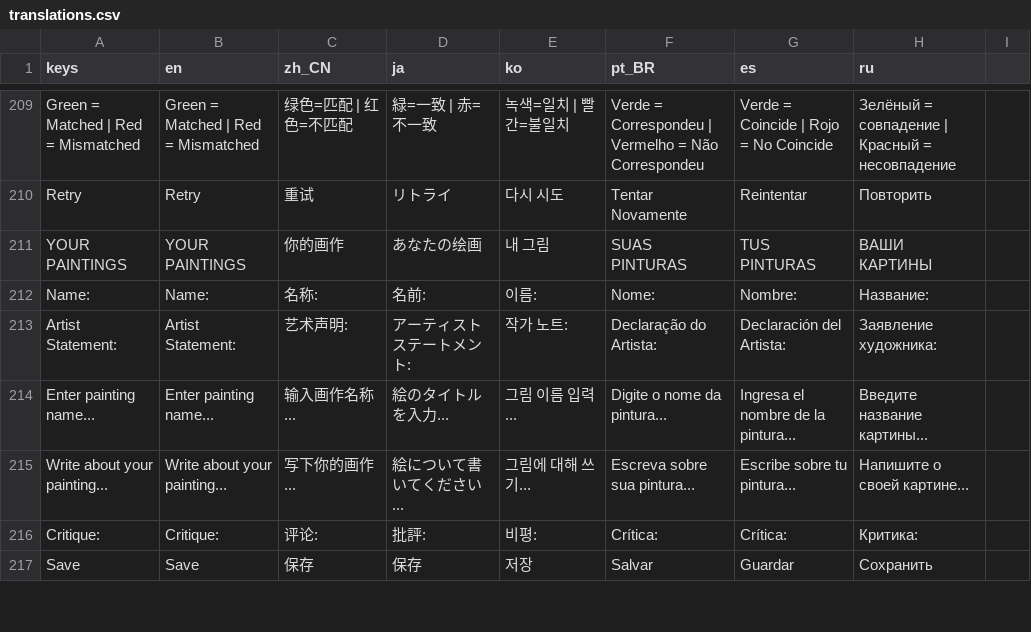
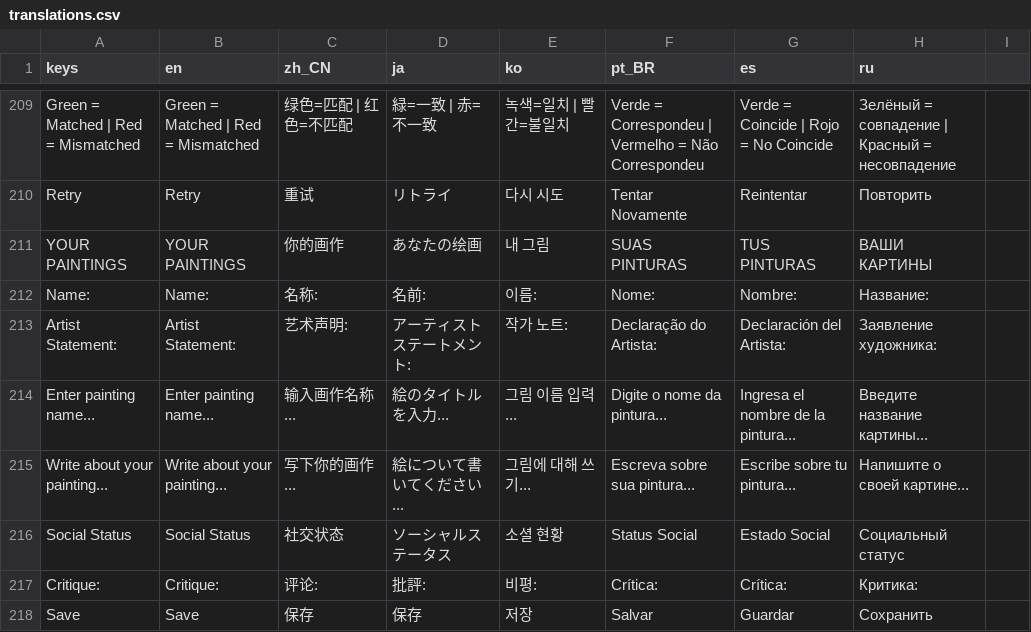
Before and after one commit to webgnar/studio-sim-godot, a CSV file: translations/translations.csv, drawn as a sheet; only a part is shown, gaps mark what is left out.

```diff
--- a/translations/translations.csv
+++ b/translations/translations.csv
@@ -215,2 +215,3 @@ Enter painting name...,Enter painting name...,输入画作名称...,絵のタイ
 Write about your painting...,Write about your painting...,写下你的画作...,絵について書いてください...,그림에 대해 쓰기...,Escreva sobre sua pintura...,Escribe sobre tu pintura...,Напишите о своей картине...
+Social Status,Social Status,社交状态,ソーシャルステータス,소셜 현황,Status Social,Estado Social,Социальный статус
 Critique:,Critique:,评论:,批評:,비평:,Crítica:,Crítica:,Критика:
```
Also changed, not shown: 19 other files.
